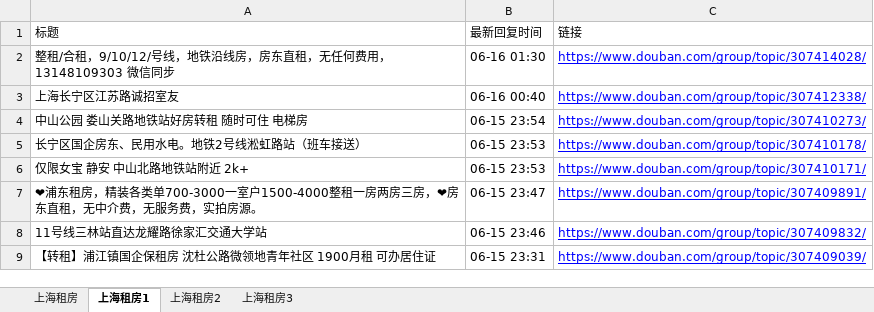
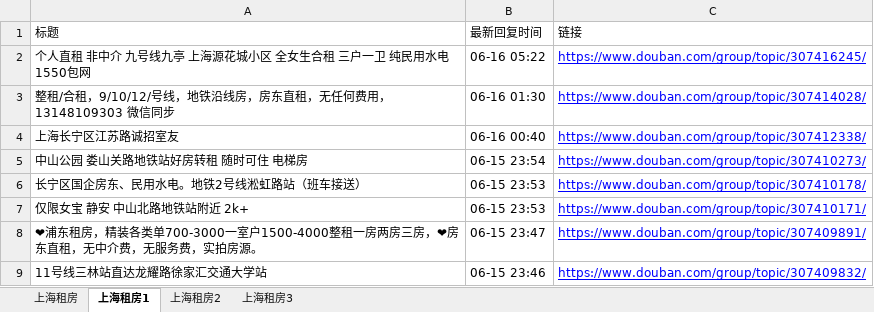
Before and after one commit to RyanShi0118/rent-info-crawler, an Excel workbook: douban_rent_info.xlsx, sheet 上海租房1, drawn as a sheet; only a part is shown; the shorter side is filled out with more unchanged rows; values as stored, in another font and other column widths than the file's, no borders; the diff names each change by its address in the sheet, - before the commit and + after, or states it on an @@ line.

```diff
--- a/douban_rent_info.xlsx (sheet 上海租房1)
+++ b/douban_rent_info.xlsx (sheet 上海租房1)
+row 2: 个人直租 非中介 九号线九亭 上海源花城小区 全女生合租 三户一卫 纯民用水电1550包网 | 06-16 05:22 | https://www.douban.com/group/topic/307416245/
```
Also changed, not shown: sheet 上海租房, filtered_rent_info.xlsx, 1 other file.
